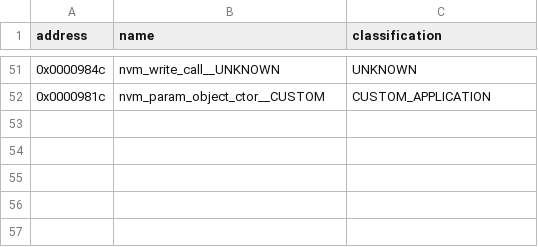
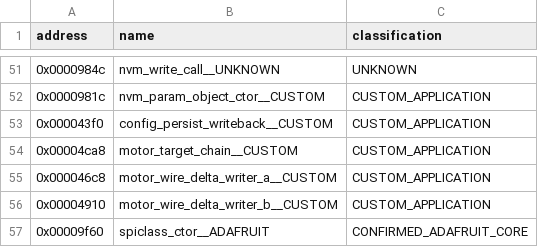
Before and after one commit to rocketmark/aptrace, a TSV file: research/provenance/ghidra_labels.tsv, drawn as a sheet; only a part is shown, gaps mark what is left out; the diff names each change by its address in the sheet, - before the commit and + after, or states it on an @@ line.

```diff
--- a/research/provenance/ghidra_labels.tsv
+++ b/research/provenance/ghidra_labels.tsv
+row 53: 0x000043f0 | config_persist_writeback__CUSTOM | CUSTOM_APPLICATION
+row 54: 0x00004ca8 | motor_target_chain__CUSTOM | CUSTOM_APPLICATION
+row 55: 0x000046c8 | motor_wire_delta_writer_a__CUSTOM | CUSTOM_APPLICATION
+row 56: 0x00004910 | motor_wire_delta_writer_b__CUSTOM | CUSTOM_APPLICATION
+row 57: 0x00009f60 | spiclass_ctor__ADAFRUIT | CONFIRMED_ADAFRUIT_CORE
```
Also changed, not shown: research/provenance/function_classification.csv, 4 other files.
